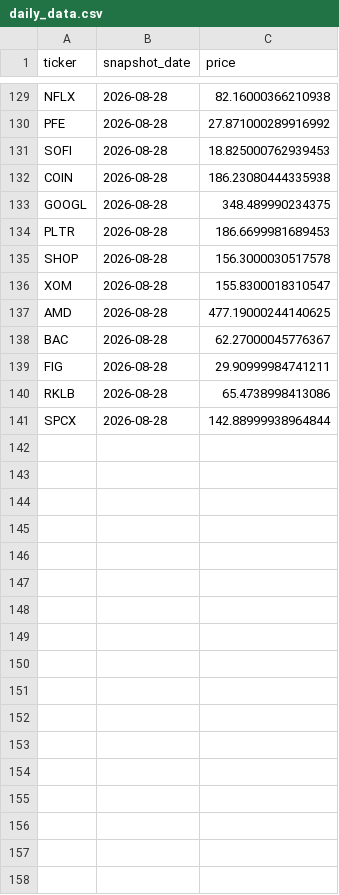
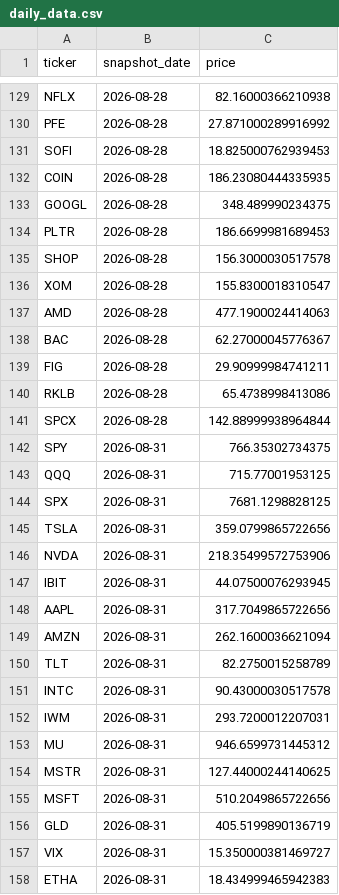
Before and after one commit to vladk-III/Options, a CSV file: daily_data.csv, drawn as a sheet; only a part is shown, gaps mark what is left out; the diff covers the shown part only.

```diff
--- a/daily_data.csv
+++ b/daily_data.csv
@@ -131,3 +131,3 @@ PFE,2026-08-28,27.871000289916992
 SOFI,2026-08-28,18.825000762939453
-COIN,2026-08-28,186.23080444335938
+COIN,2026-08-28,186.23080444335935
 GOOGL,2026-08-28,348.489990234375
@@ -136,3 +136,3 @@ SHOP,2026-08-28,156.3000030517578
 XOM,2026-08-28,155.8300018310547
-AMD,2026-08-28,477.19000244140625
+AMD,2026-08-28,477.1900024414063
 BAC,2026-08-28,62.27000045776367
@@ -141 +141,18 @@ RKLB,2026-08-28,65.4738998413086
 SPCX,2026-08-28,142.88999938964844
+SPY,2026-08-31,766.35302734375
+QQQ,2026-08-31,715.77001953125
+SPX,2026-08-31,7681.1298828125
+TSLA,2026-08-31,359.0799865722656
+NVDA,2026-08-31,218.35499572753906
+IBIT,2026-08-31,44.07500076293945
+AAPL,2026-08-31,317.7049865722656
+AMZN,2026-08-31,262.1600036621094
+TLT,2026-08-31,82.2750015258789
+INTC,2026-08-31,90.43000030517578
+IWM,2026-08-31,293.7200012207031
+MU,2026-08-31,946.6599731445312
+MSTR,2026-08-31,127.44000244140625
+MSFT,2026-08-31,510.2049865722656
+GLD,2026-08-31,405.5199890136719
+VIX,2026-08-31,15.350000381469727
+ETHA,2026-08-31,18.434999465942383
```
Also changed, not shown: 15 added rows elsewhere in this file, 2 other files.
